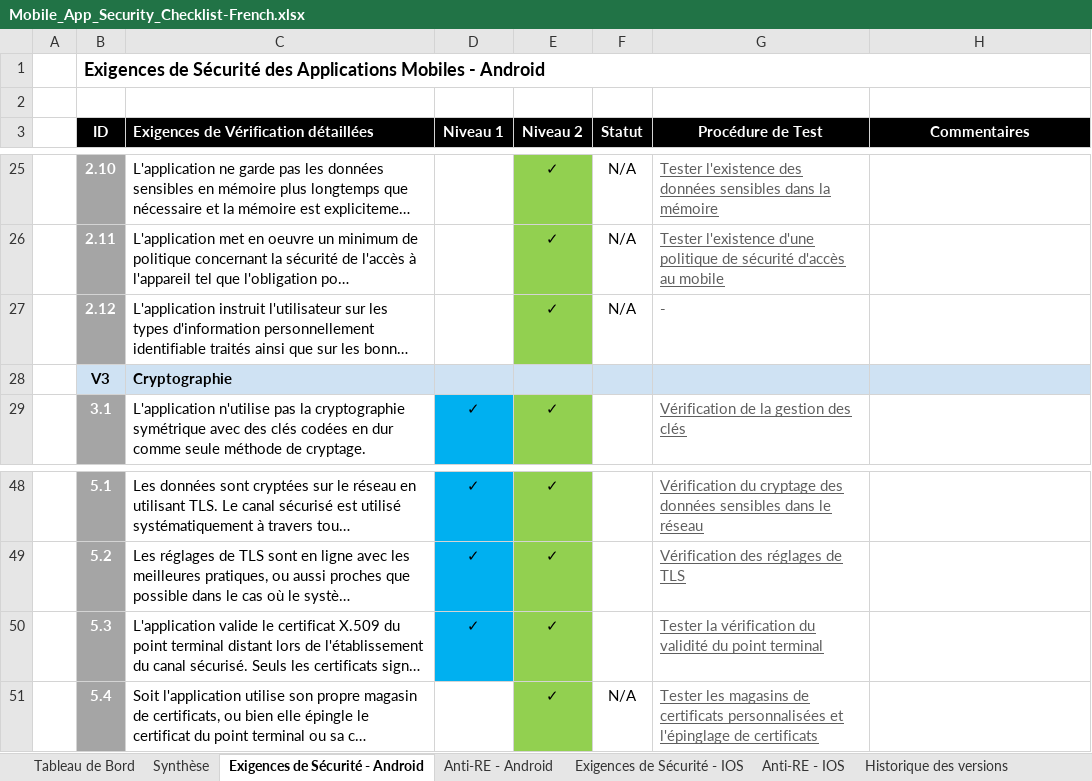
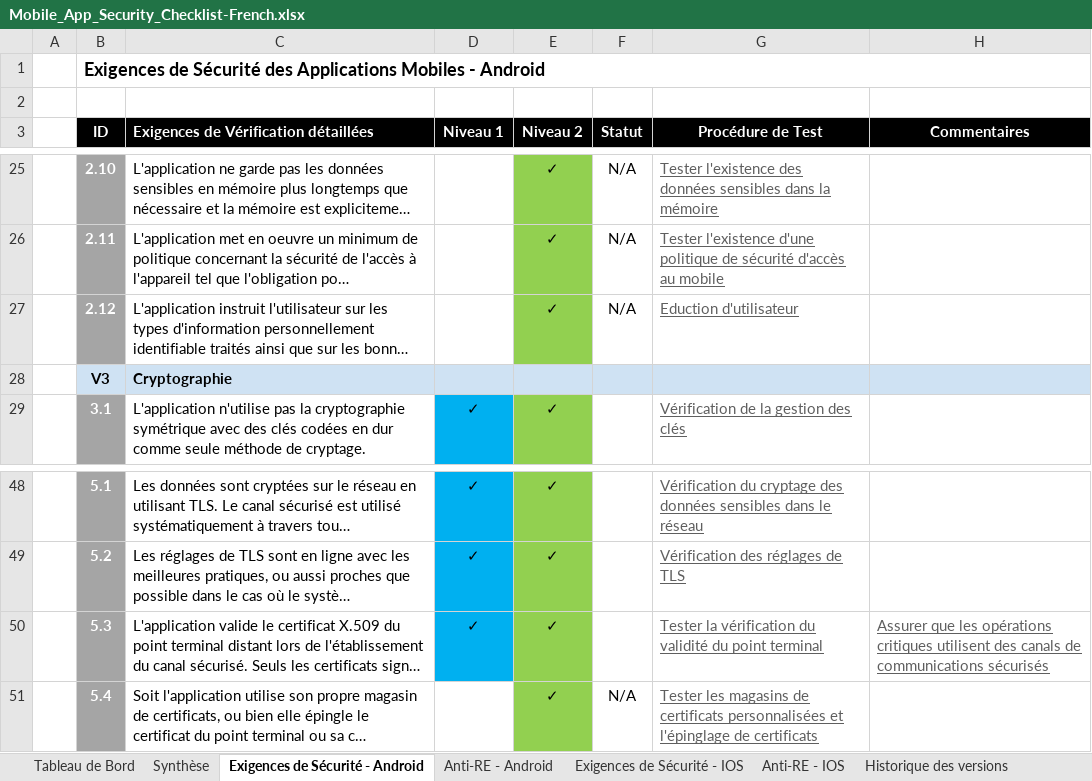
Before and after one commit to OWASP/owasp-mastg, an Excel workbook: Checklists/Mobile_App_Security_Checklist-French.xlsx, sheet Exigences de Sécurité - Android, drawn as a sheet; only a part is shown, gaps mark what is left out; long unchanged cells end in …; values as stored, in another font and other column widths than the file's, no borders; the diff names each change by its address in the sheet, - before the commit and + after, or states it on an @@ line.

Commit message:
Checklist French version with added missing links

```diff
--- a/Checklists/Mobile_App_Security_Checklist-French.xlsx (sheet Exigences de Sécurité - Android)
+++ b/Checklists/Mobile_App_Security_Checklist-French.xlsx (sheet Exigences de Sécurité - Android)
-G27 (Procédure de Test): -
+G27 (Procédure de Test): Eduction d'utilisateur
-G27 underline: off
+G27 underline: on
-H50 (Commentaires): (empty)
+H50 (Commentaires): Assurer que les opérations critiques utilisent des canals de communications sécurisés
```
Also changed, not shown: sheet Anti-RE - Android.
